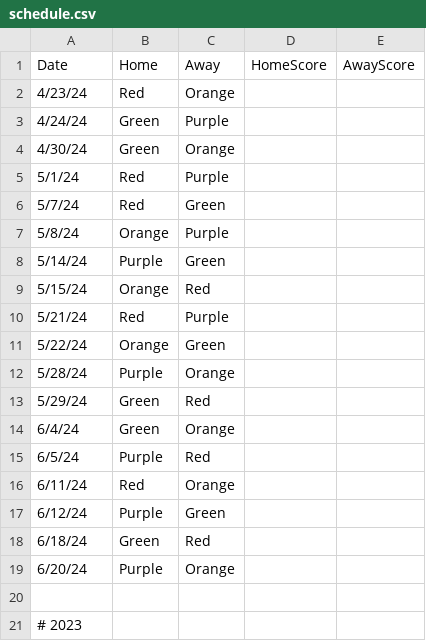
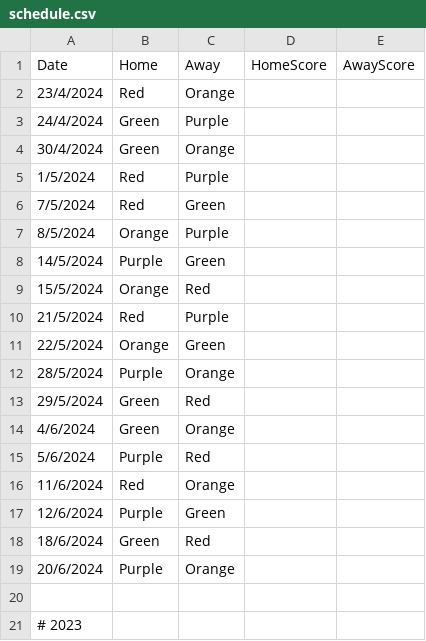
Before and after one commit to goddard-soccer/goddard-soccer.github.io, a CSV file: _data/schedule.csv, drawn as a sheet; only a part is shown.

Commit message:
Update schedule.csv

```diff
--- a/_data/schedule.csv
+++ b/_data/schedule.csv
@@ -1,20 +1,20 @@
 Date,Home,Away,HomeScore,AwayScore
-4/23/24,Red,Orange
-4/24/24,Green,Purple
-4/30/24,Green,Orange
-5/1/24,Red,Purple
-5/7/24,Red,Green
-5/8/24,Orange,Purple
-5/14/24,Purple,Green
-5/15/24,Orange,Red
-5/21/24,Red,Purple
-5/22/24,Orange,Green
-5/28/24,Purple,Orange
-5/29/24,Green,Red
-6/4/24,Green,Orange
-6/5/24,Purple,Red
-6/11/24,Red,Orange
-6/12/24,Purple,Green
-6/18/24,Green,Red
-6/20/24,Purple,Orange
+23/4/2024,Red,Orange
+24/4/2024,Green,Purple
+30/4/2024,Green,Orange
+1/5/2024,Red,Purple
+7/5/2024,Red,Green
+8/5/2024,Orange,Purple
+14/5/2024,Purple,Green
+15/5/2024,Orange,Red
+21/5/2024,Red,Purple
+22/5/2024,Orange,Green
+28/5/2024,Purple,Orange
+29/5/2024,Green,Red
+4/6/2024,Green,Orange
+5/6/2024,Purple,Red
+11/6/2024,Red,Orange
+12/6/2024,Purple,Green
+18/6/2024,Green,Red
+20/6/2024,Purple,Orange
 
```
